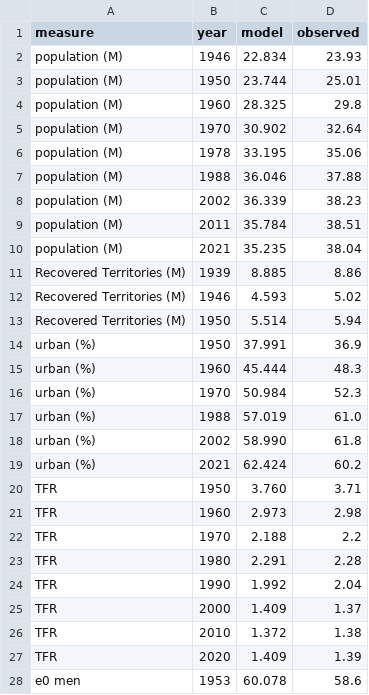
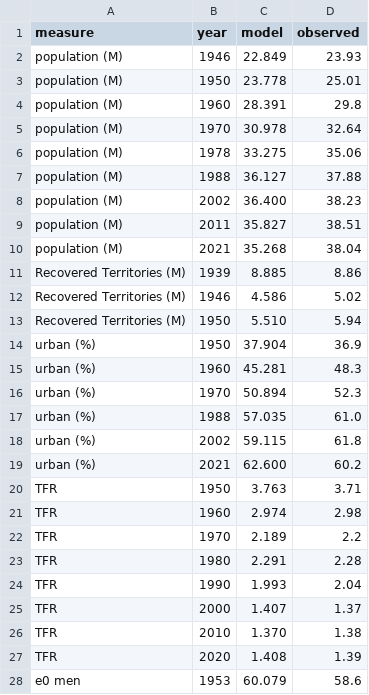
Before and after one commit to Anton2181/politest, a CSV file: outputs/history/historical_checks.csv, drawn as a sheet; only a part is shown; the diff covers the shown part only.

```diff
--- a/outputs/history/historical_checks.csv
+++ b/outputs/history/historical_checks.csv
@@ -1,28 +1,28 @@
 measure,year,model,observed
-population (M),1946,22.834,23.93
-population (M),1950,23.744,25.01
-population (M),1960,28.325,29.8
-population (M),1970,30.902,32.64
-population (M),1978,33.195,35.06
-population (M),1988,36.046,37.88
-population (M),2002,36.339,38.23
-population (M),2011,35.784,38.51
-population (M),2021,35.235,38.04
+population (M),1946,22.849,23.93
+population (M),1950,23.778,25.01
+population (M),1960,28.391,29.8
+population (M),1970,30.978,32.64
+population (M),1978,33.275,35.06
+population (M),1988,36.127,37.88
+population (M),2002,36.400,38.23
+population (M),2011,35.827,38.51
+population (M),2021,35.268,38.04
 Recovered Territories (M),1939,8.885,8.86
-Recovered Territories (M),1946,4.593,5.02
-Recovered Territories (M),1950,5.514,5.94
-urban (%),1950,37.991,36.9
-urban (%),1960,45.444,48.3
-urban (%),1970,50.984,52.3
-urban (%),1988,57.019,61.0
-urban (%),2002,58.990,61.8
-urban (%),2021,62.424,60.2
-TFR,1950,3.760,3.71
-TFR,1960,2.973,2.98
-TFR,1970,2.188,2.2
+Recovered Territories (M),1946,4.586,5.02
+Recovered Territories (M),1950,5.510,5.94
+urban (%),1950,37.904,36.9
+urban (%),1960,45.281,48.3
+urban (%),1970,50.894,52.3
+urban (%),1988,57.035,61.0
+urban (%),2002,59.115,61.8
+urban (%),2021,62.600,60.2
+TFR,1950,3.763,3.71
+TFR,1960,2.974,2.98
+TFR,1970,2.189,2.2
 TFR,1980,2.291,2.28
-TFR,1990,1.992,2.04
-TFR,2000,1.409,1.37
-TFR,2010,1.372,1.38
-TFR,2020,1.409,1.39
-e0 men,1953,60.078,58.6
+TFR,1990,1.993,2.04
+TFR,2000,1.407,1.37
+TFR,2010,1.370,1.38
+TFR,2020,1.408,1.39
+e0 men,1953,60.079,58.6
```
Also changed, not shown: 6 added rows and 27 edited cells elsewhere in this file, outputs/identity_summary.csv, outputs/scenario_ranges.csv, 31 other files.
